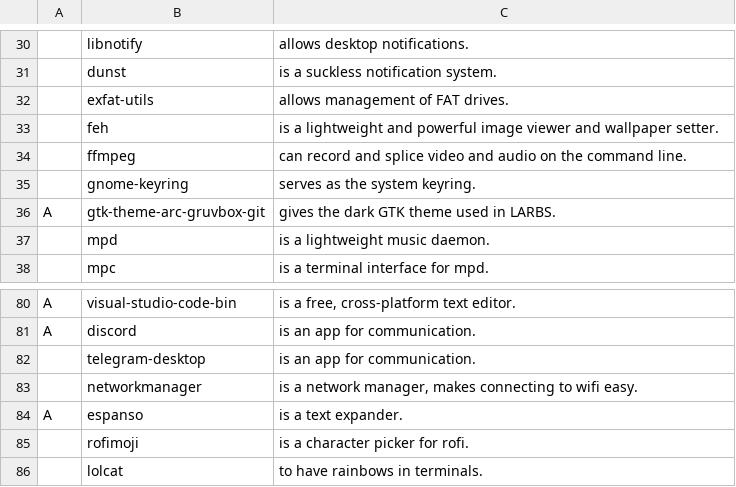
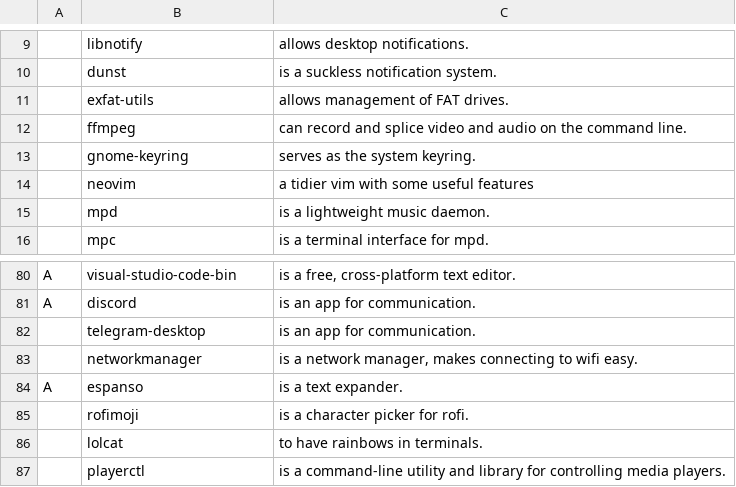
Before and after one commit to mysy00/LARBS, a CSV file: progs.csv, drawn as a sheet; only a part is shown, gaps mark what is left out; removed rows and columns are numbered as before the commit, all else as after; the diff covers the shown part only; the diff names each change by its address in the sheet, - before the commit and + after, or states it on an @@ line.

Commit message:
Clean up progs.csv for easier merging

```diff
--- a/progs.csv
+++ b/progs.csv
-row 33:  | feh | is a lightweight and powerful image viewer and wallpaper setter.
-row 36: A | gtk-theme-arc-gruvbox-git | gives the dark GTK theme used in LARBS.
@@ row 25 moved to row 14: neovim @@
+row 87:  | playerctl | is a command-line utility and library for controlling media players.
```
Also changed, not shown: 5 added rows, 3 removed rows and 24 moved rows elsewhere in this file.
